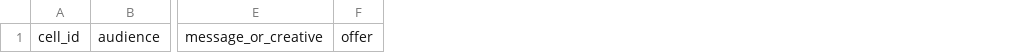
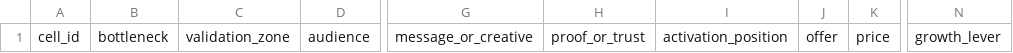
Before and after one commit to entropy-student/spike.skill, a CSV file: acquisition-growth-radar/templates/experiment-cells.csv, drawn as a sheet; only a part is shown, gaps mark what is left out; the diff names each change by its address in the sheet, - before the commit and + after, or states it on an @@ line.

Commit message:
feat: align full acquisition cell with v0.2 diagnosis model

```diff
--- a/acquisition-growth-radar/templates/experiment-cells.csv
+++ b/acquisition-growth-radar/templates/experiment-cells.csv
+column B, row 1: bottleneck
+column C, row 1: validation_zone
+column H, row 1: proof_or_trust
+column I, row 1: activation_position
+column K, row 1: price
+column N, row 1: growth_lever
```
